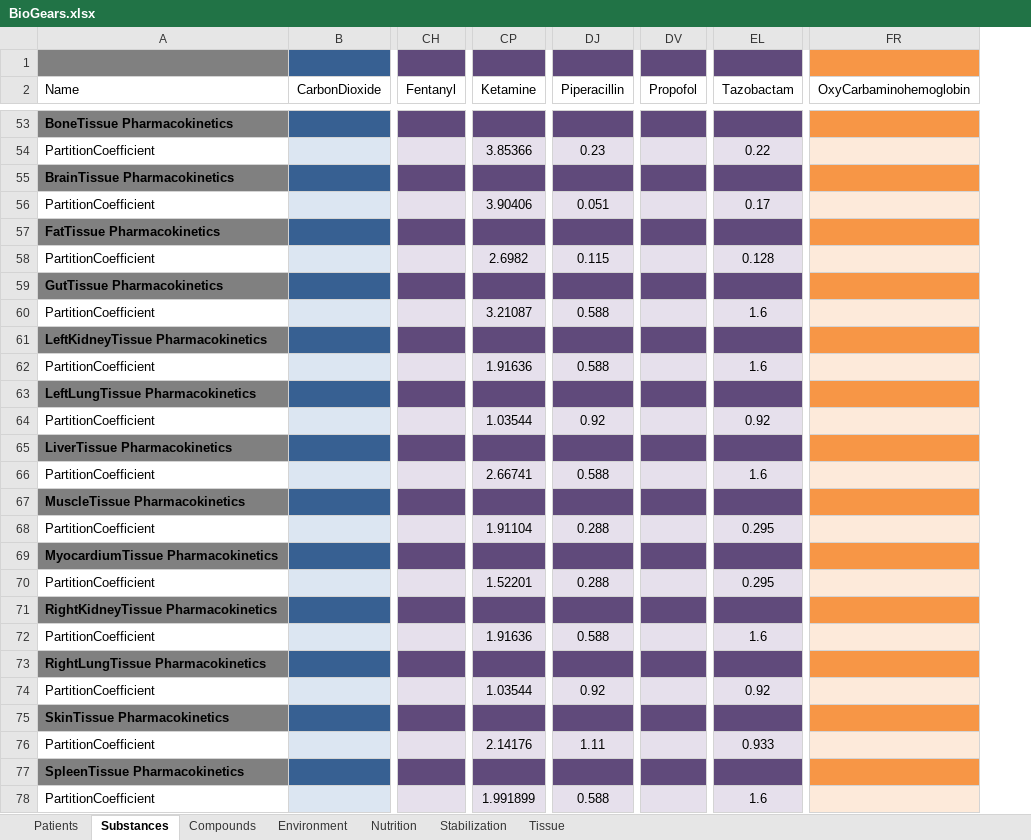
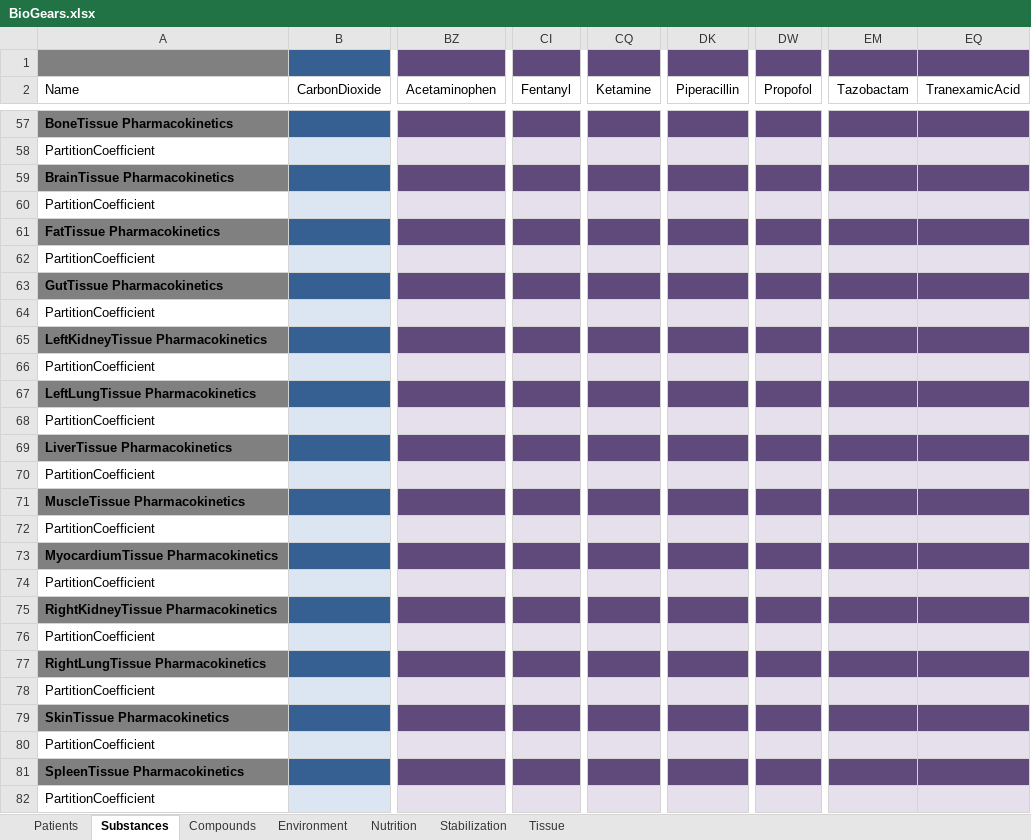
Before and after one commit to BioGearsEngine/core-lite, an Excel workbook: share/data/BioGears.xlsx, sheet Substances, drawn as a sheet; only a part is shown, gaps mark what is left out; values as stored, in another font and other column widths than the file's, no borders; removed rows and columns are numbered as before the commit, all else as after; the diff covers the shown part only; the diff names each change by its address in the sheet, - before the commit and + after, or states it on an @@ line.

Commit message:
f/mmcdaniel-liteActions: Resolve transport maximum deletion error
Transport maximum incorrectly copied over from master spreadsheet.  All
substances load correctly now.

```diff
--- a/share/data/BioGears.xlsx (sheet Substances)
+++ b/share/data/BioGears.xlsx (sheet Substances)
+column BZ (Acetaminophen), empty
@@ column CH (Fentanyl) hidden, empty @@
@@ column CI (Fentanyl) unhidden, empty @@
@@ column CP (Ketamine) hidden, rows 54-78: 3.85366 |  | 3.90406 |  | 2.6982 |  | 3.21087 |  | 1.91636 |  | 1.03544 |  | 2.66741 |  | 1.91104 |  | 1.52201 |  | 1.91636 |  | 1.03544 |  | 2.14176 |  | 1.991899 @@
@@ column CQ (Ketamine) unhidden, empty @@
@@ column DJ (Piperacillin) hidden, rows 54-78: 0.23 |  | 0.051 |  | 0.115 |  | 0.588 |  | 0.588 |  | 0.92 |  | 0.588 |  | 0.288 |  | 0.288 |  | 0.588 |  | 0.92 |  | 1.11 |  | 0.588 @@
@@ column DK (Piperacillin) unhidden, empty @@
@@ column DV (Propofol) hidden, empty @@
@@ column DW (Propofol) unhidden, empty @@
@@ column EQ (TranexamicAcid) unhidden, empty @@
@@ column FR (OxyCarbaminohemoglobin) hidden, empty @@
-EM58 (Tazobactam): 0.22
+EM58 (Tazobactam): (empty)
-EM60 (Tazobactam): 0.17
+EM60 (Tazobactam): (empty)
-EM62 (Tazobactam): 0.128
+EM62 (Tazobactam): (empty)
-EM64 (Tazobactam): 1.6
+EM64 (Tazobactam): (empty)
-EM66 (Tazobactam): 1.6
+EM66 (Tazobactam): (empty)
-EM68 (Tazobactam): 0.92
+EM68 (Tazobactam): (empty)
-EM70 (Tazobactam): 1.6
+EM70 (Tazobactam): (empty)
-EM72 (Tazobactam): 0.295
+EM72 (Tazobactam): (empty)
-EM74 (Tazobactam): 0.295
+EM74 (Tazobactam): (empty)
-EM76 (Tazobactam): 1.6
+EM76 (Tazobactam): (empty)
-EM78 (Tazobactam): 0.92
+EM78 (Tazobactam): (empty)
-EM80 (Tazobactam): 0.933
+EM80 (Tazobactam): (empty)
-EM82 (Tazobactam): 1.6
+EM82 (Tazobactam): (empty)
```
Also changed, not shown: 17 added rows, 13 removed rows, 1 moved row and 34 edited cells elsewhere in this sheet, sheet Compounds, sheet Nutrition, formulas that keep their value, hidden cells, 14 other files.
